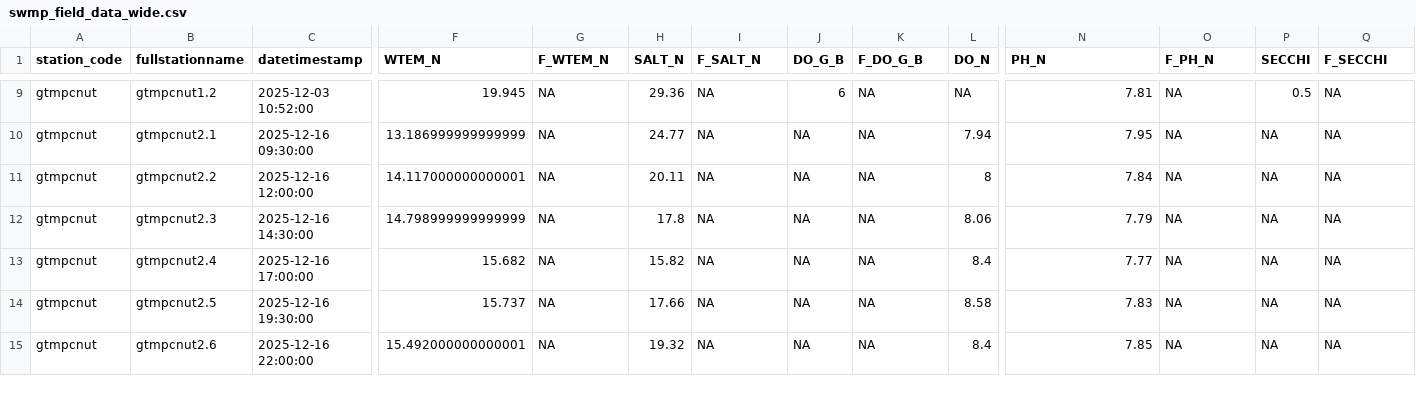
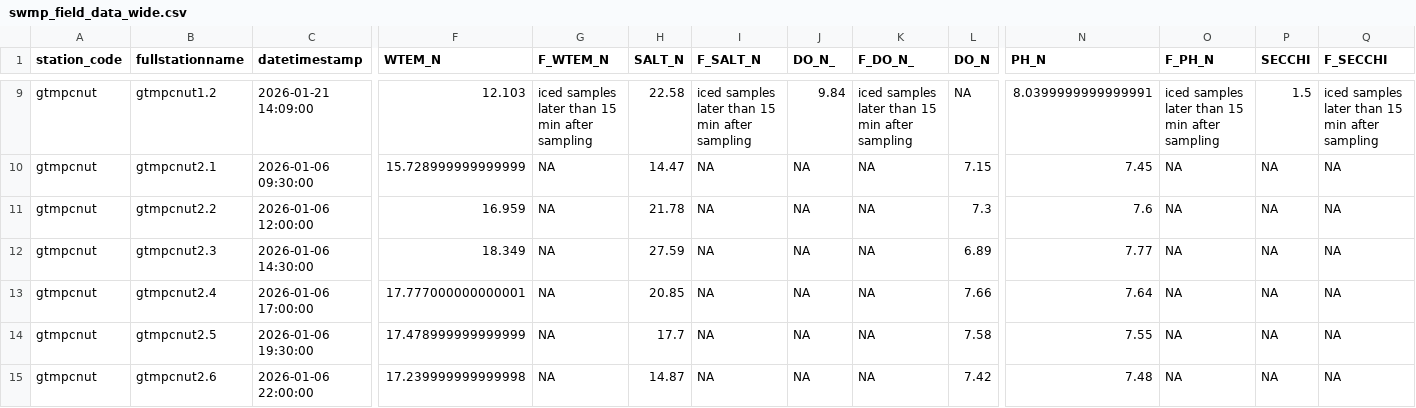
Before and after one commit to GTMNERR/SWMP_NUT_WQ_QAQC, a CSV file: output/nut/data/swmp_field_data_wide.csv, drawn as a sheet; only a part is shown, gaps mark what is left out; the diff covers the shown part only; the diff names each change by its address in the sheet, - before the commit and + after, or states it on an @@ line.

```diff
--- a/output/nut/data/swmp_field_data_wide.csv
+++ b/output/nut/data/swmp_field_data_wide.csv
-J1: DO_G_B
+J1: DO_N_
-K1: F_DO_G_B
+K1: F_DO_N_
-C9 (datetimestamp): 2025-12-03 10:52:00
+C9 (datetimestamp): 2026-01-21 14:09:00
-F9 (WTEM_N): 19.945
+F9 (WTEM_N): 12.103
-G9 (F_WTEM_N): NA
+G9 (F_WTEM_N): iced samples later than 15 min after sampling
-H9 (SALT_N): 29.36
+H9 (SALT_N): 22.58
-I9 (F_SALT_N): NA
+I9 (F_SALT_N): iced samples later than 15 min after sampling
-J9 (DO_N_): 6
+J9 (DO_N_): 9.84
-K9 (F_DO_N_): NA
+K9 (F_DO_N_): iced samples later than 15 min after sampling
-N9 (PH_N): 7.81
+N9 (PH_N): 8.0399999999999991
-O9 (F_PH_N): NA
+O9 (F_PH_N): iced samples later than 15 min after sampling
-P9 (SECCHI): 0.5
+P9 (SECCHI): 1.5
-Q9 (F_SECCHI): NA
+Q9 (F_SECCHI): iced samples later than 15 min after sampling
-C10 (datetimestamp): 2025-12-16 09:30:00
+C10 (datetimestamp): 2026-01-06 09:30:00
-F10 (WTEM_N): 13.186999999999999
+F10 (WTEM_N): 15.728999999999999
-H10 (SALT_N): 24.77
+H10 (SALT_N): 14.47
-L10 (DO_N): 7.94
+L10 (DO_N): 7.15
-N10 (PH_N): 7.95
+N10 (PH_N): 7.45
-C11 (datetimestamp): 2025-12-16 12:00:00
+C11 (datetimestamp): 2026-01-06 12:00:00
-F11 (WTEM_N): 14.117000000000001
+F11 (WTEM_N): 16.959
-H11 (SALT_N): 20.11
+H11 (SALT_N): 21.78
-L11 (DO_N): 8
+L11 (DO_N): 7.3
-N11 (PH_N): 7.84
+N11 (PH_N): 7.6
-C12 (datetimestamp): 2025-12-16 14:30:00
+C12 (datetimestamp): 2026-01-06 14:30:00
-F12 (WTEM_N): 14.798999999999999
+F12 (WTEM_N): 18.349
-H12 (SALT_N): 17.8
+H12 (SALT_N): 27.59
-L12 (DO_N): 8.06
+L12 (DO_N): 6.89
-N12 (PH_N): 7.79
+N12 (PH_N): 7.77
-C13 (datetimestamp): 2025-12-16 17:00:00
+C13 (datetimestamp): 2026-01-06 17:00:00
-F13 (WTEM_N): 15.682
+F13 (WTEM_N): 17.777000000000001
-H13 (SALT_N): 15.82
+H13 (SALT_N): 20.85
-L13 (DO_N): 8.4
+L13 (DO_N): 7.66
-N13 (PH_N): 7.77
+N13 (PH_N): 7.64
-C14 (datetimestamp): 2025-12-16 19:30:00
+C14 (datetimestamp): 2026-01-06 19:30:00
-F14 (WTEM_N): 15.737
+F14 (WTEM_N): 17.478999999999999
-H14 (SALT_N): 17.66
+H14 (SALT_N): 17.7
-L14 (DO_N): 8.58
+L14 (DO_N): 7.58
-N14 (PH_N): 7.83
+N14 (PH_N): 7.55
-C15 (datetimestamp): 2025-12-16 22:00:00
+C15 (datetimestamp): 2026-01-06 22:00:00
-F15 (WTEM_N): 15.492000000000001
+F15 (WTEM_N): 17.239999999999998
-H15 (SALT_N): 19.32
+H15 (SALT_N): 14.87
-L15 (DO_N): 8.4
+L15 (DO_N): 7.42
-N15 (PH_N): 7.85
+N15 (PH_N): 7.48
```
Also changed, not shown: 72 edited cells elsewhere in this file, output/nut/data/all_field_data_wide.csv, 24 other files.
